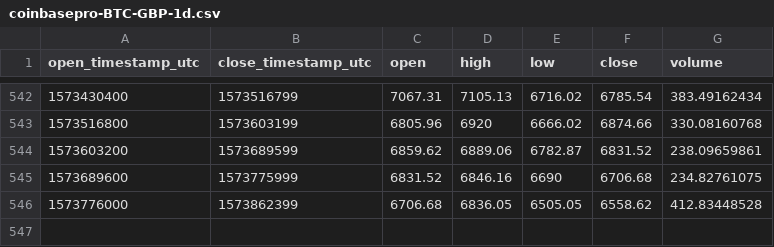
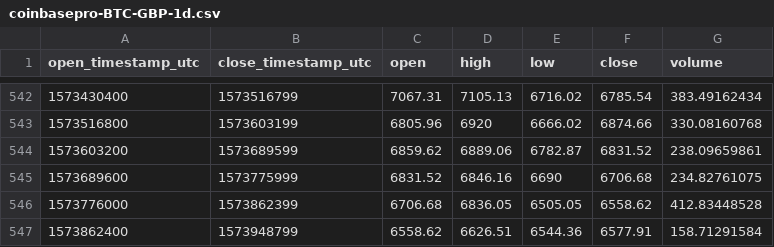
Before and after one commit to cryptobigbro/coinbasepro-BTC-GBP, a CSV file: coinbasepro-BTC-GBP-1d.csv, drawn as a sheet; only a part is shown, gaps mark what is left out; the diff names each change by its address in the sheet, - before the commit and + after, or states it on an @@ line.

```diff
--- a/coinbasepro-BTC-GBP-1d.csv
+++ b/coinbasepro-BTC-GBP-1d.csv
+row 547: 1573862400 | 1573948799 | 6558.62 | 6626.51 | 6544.36 | 6577.91 | 158.71291584
```
Also changed, not shown: coinbasepro-BTC-GBP-1h.csv.
